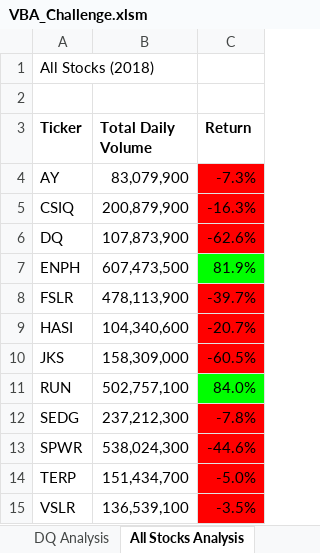
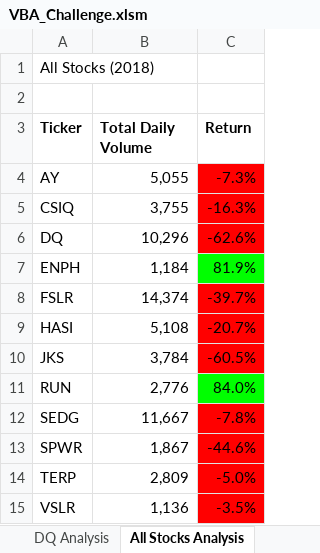
Before and after one commit to JoseLPascual/stock-analysis, an Excel workbook: VBA_Challenge.xlsm, sheet All Stocks Analysis, drawn as a sheet; values as stored, in another font and other column widths than the file's, no borders; charts and pictures not drawn; the diff names each change by its address in the sheet, - before the commit and + after, or states it on an @@ line.

Commit message:
Add files via upload

```diff
--- a/VBA_Challenge.xlsm (sheet All Stocks Analysis)
+++ b/VBA_Challenge.xlsm (sheet All Stocks Analysis)
-B4 (Total Daily Volume): 83,079,900
+B4 (Total Daily Volume): 5,055
-B5 (Total Daily Volume): 200,879,900
+B5 (Total Daily Volume): 3,755
-B6 (Total Daily Volume): 107,873,900
+B6 (Total Daily Volume): 10,296
-B7 (Total Daily Volume): 607,473,500
+B7 (Total Daily Volume): 1,184
-B8 (Total Daily Volume): 478,113,900
+B8 (Total Daily Volume): 14,374
-B9 (Total Daily Volume): 104,340,600
+B9 (Total Daily Volume): 5,108
-B10 (Total Daily Volume): 158,309,000
+B10 (Total Daily Volume): 3,784
-B11 (Total Daily Volume): 502,757,100
+B11 (Total Daily Volume): 2,776
-B12 (Total Daily Volume): 237,212,300
+B12 (Total Daily Volume): 11,667
-B13 (Total Daily Volume): 538,024,300
+B13 (Total Daily Volume): 1,867
-B14 (Total Daily Volume): 151,434,700
+B14 (Total Daily Volume): 2,809
-B15 (Total Daily Volume): 136,539,100
+B15 (Total Daily Volume): 1,136
```
